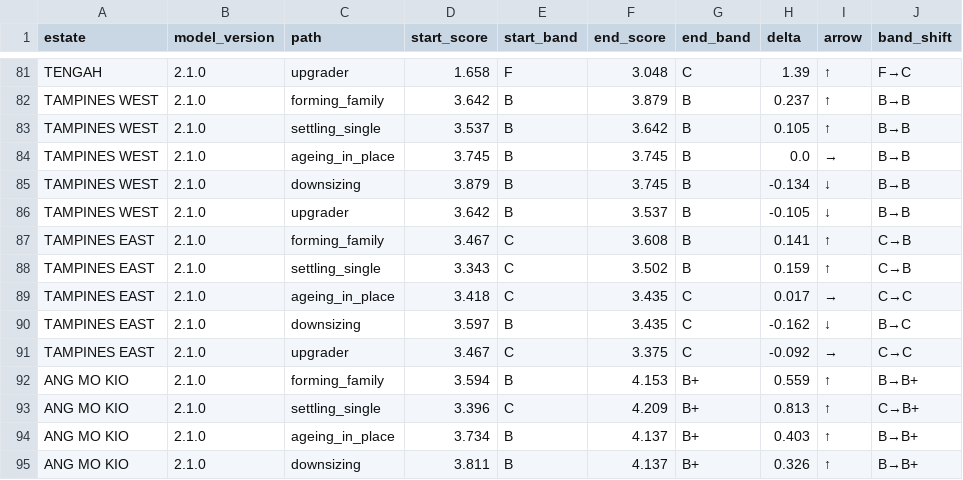
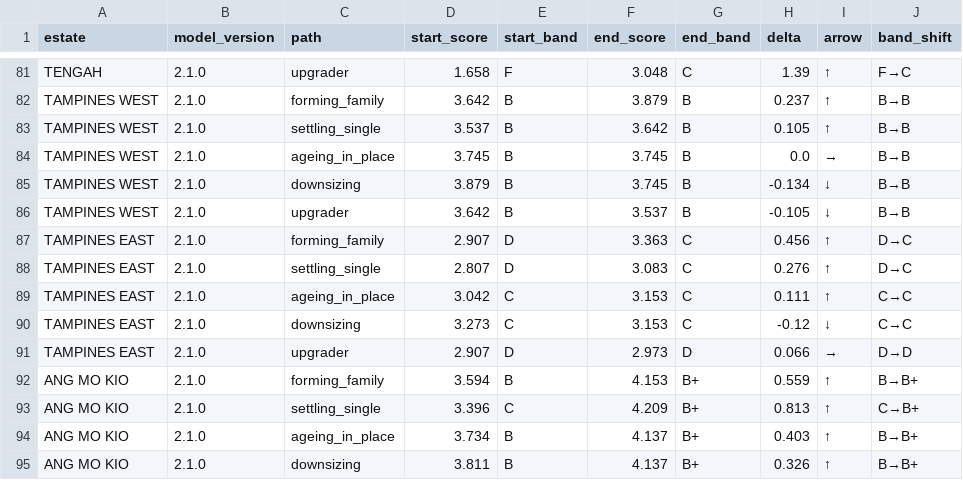
Before and after one commit to evancjx/housing-estate-framework, a CSV file: data/outputs/life_paths.csv, drawn as a sheet; only a part is shown, gaps mark what is left out; the diff covers the shown part only.

```diff
--- a/data/outputs/life_paths.csv
+++ b/data/outputs/life_paths.csv
@@ -86,7 +86,7 @@ TAMPINES WEST,2.1.0,downsizing,3.879,B,3.745,B,-0.134,↓,B→B
 TAMPINES WEST,2.1.0,upgrader,3.642,B,3.537,B,-0.105,↓,B→B
-TAMPINES EAST,2.1.0,forming_family,3.467,C,3.608,B,0.141,↑,C→B
-TAMPINES EAST,2.1.0,settling_single,3.343,C,3.502,B,0.159,↑,C→B
-TAMPINES EAST,2.1.0,ageing_in_place,3.418,C,3.435,C,0.017,→,C→C
-TAMPINES EAST,2.1.0,downsizing,3.597,B,3.435,C,-0.162,↓,B→C
-TAMPINES EAST,2.1.0,upgrader,3.467,C,3.375,C,-0.092,→,C→C
+TAMPINES EAST,2.1.0,forming_family,2.907,D,3.363,C,0.456,↑,D→C
+TAMPINES EAST,2.1.0,settling_single,2.807,D,3.083,C,0.276,↑,D→C
+TAMPINES EAST,2.1.0,ageing_in_place,3.042,C,3.153,C,0.111,↑,C→C
+TAMPINES EAST,2.1.0,downsizing,3.273,C,3.153,C,-0.12,↓,C→C
+TAMPINES EAST,2.1.0,upgrader,2.907,D,2.973,D,0.066,→,D→D
 ANG MO KIO,2.1.0,forming_family,3.594,B,4.153,B+,0.559,↑,B→B+
```
Also changed, not shown: 53 edited cells elsewhere in this file, data/inputs/mrt_layer_names.csv, data/outputs/buyer_profile_output.csv, 43 other files.
